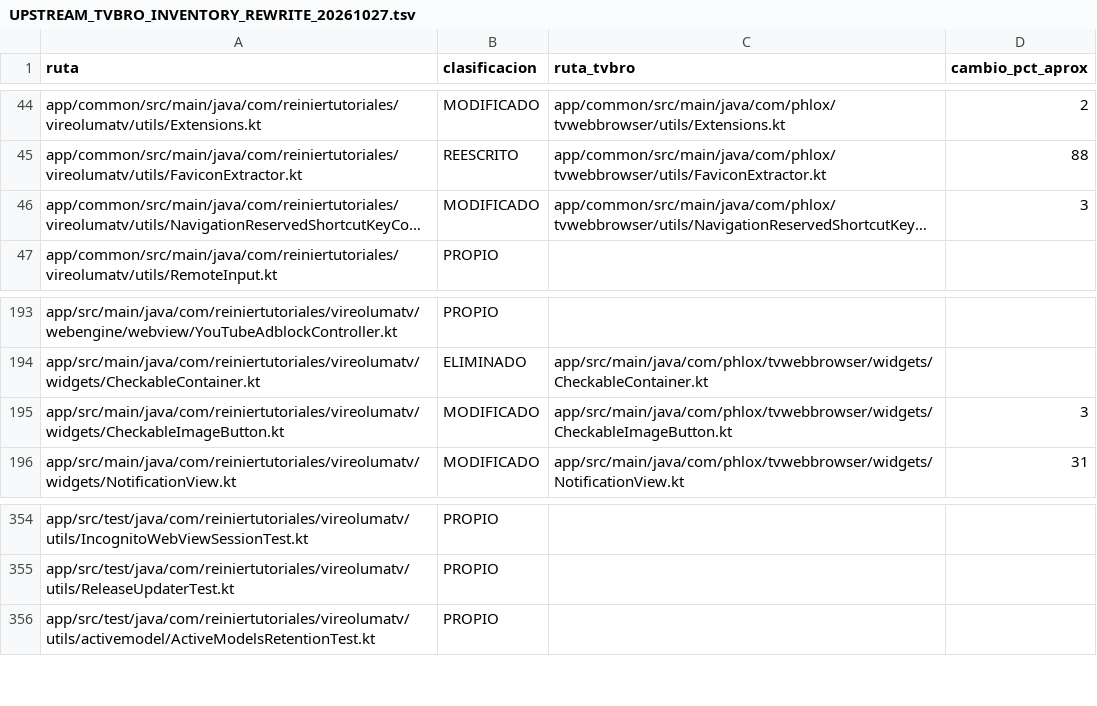
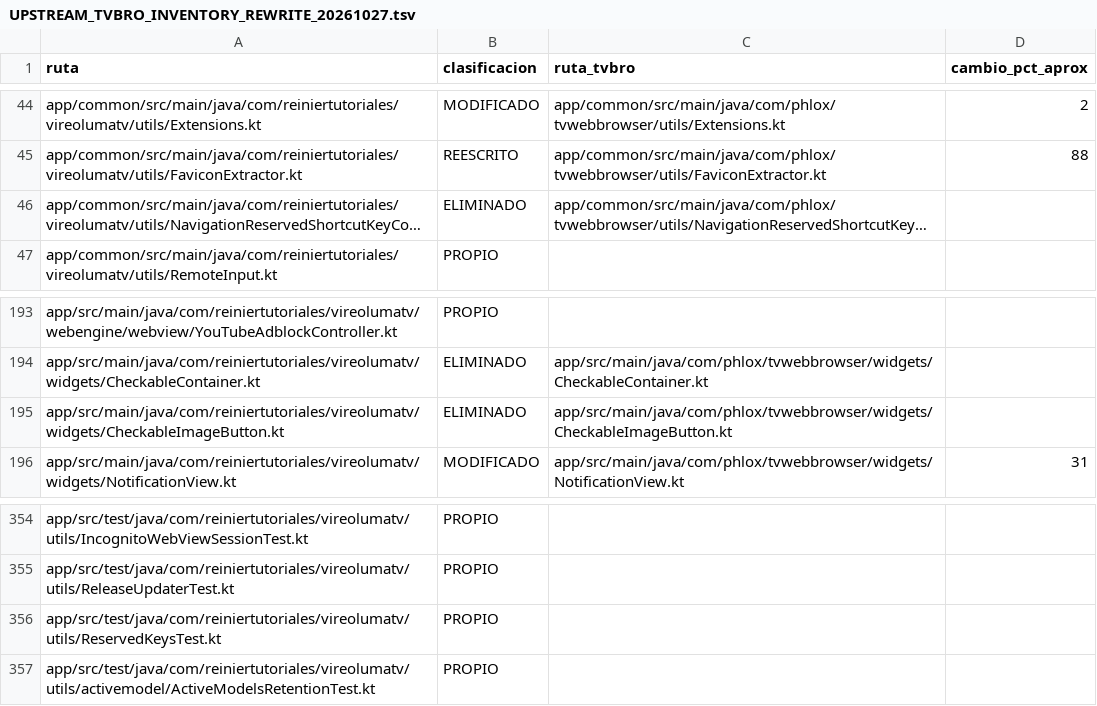
Before and after one commit to ReinierTutoriales/VireoLumaTV-browser, a TSV file: docs/audit/UPSTREAM_TVBRO_INVENTORY_REWRITE_20261027.tsv, drawn as a sheet; only a part is shown, gaps mark what is left out; long unchanged cells end in …; the diff names each change by its address in the sheet, - before the commit and + after, or states it on an @@ line.

Commit message:
Keep reserved navigation keys with the code that handles them
RemoteInput.NAVIGATION_KEYS (directions and select keys) and
BackNavigationEventsAdapter.BACK_KEYS replace the separate
NavigationReservedShortcutKeyCodes object; the shortcut editor refuses
keys from either set, as before. The unused CheckableImageButton widget
is removed.

Tests: ReservedKeysTest, RemoteInput*, Shortcut*, BackNavigation*,
BrowserNavigationTest and the cursor suites.

```diff
--- a/docs/audit/UPSTREAM_TVBRO_INVENTORY_REWRITE_20261027.tsv
+++ b/docs/audit/UPSTREAM_TVBRO_INVENTORY_REWRITE_20261027.tsv
-B46 (clasificacion): MODIFICADO
+B46 (clasificacion): ELIMINADO
-D46 (cambio_pct_aprox): 3
+D46 (cambio_pct_aprox): (empty)
-B195 (clasificacion): MODIFICADO
+B195 (clasificacion): ELIMINADO
-D195 (cambio_pct_aprox): 3
+D195 (cambio_pct_aprox): (empty)
+row 356: app/src/test/java/com/reiniertutoriales/vireolumatv/utils/ReservedKeysTest.kt | PROPIO
```
Also changed, not shown: 7 other files.
